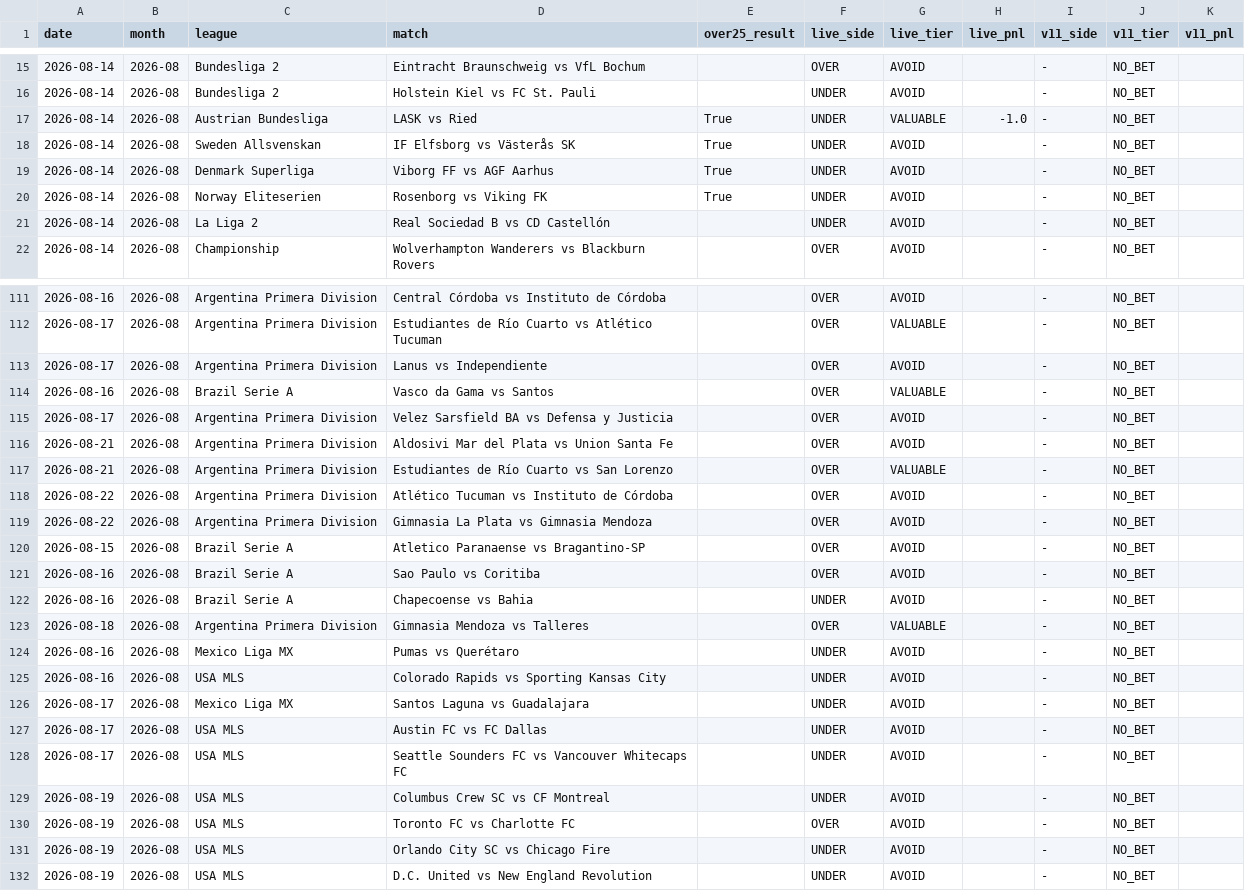
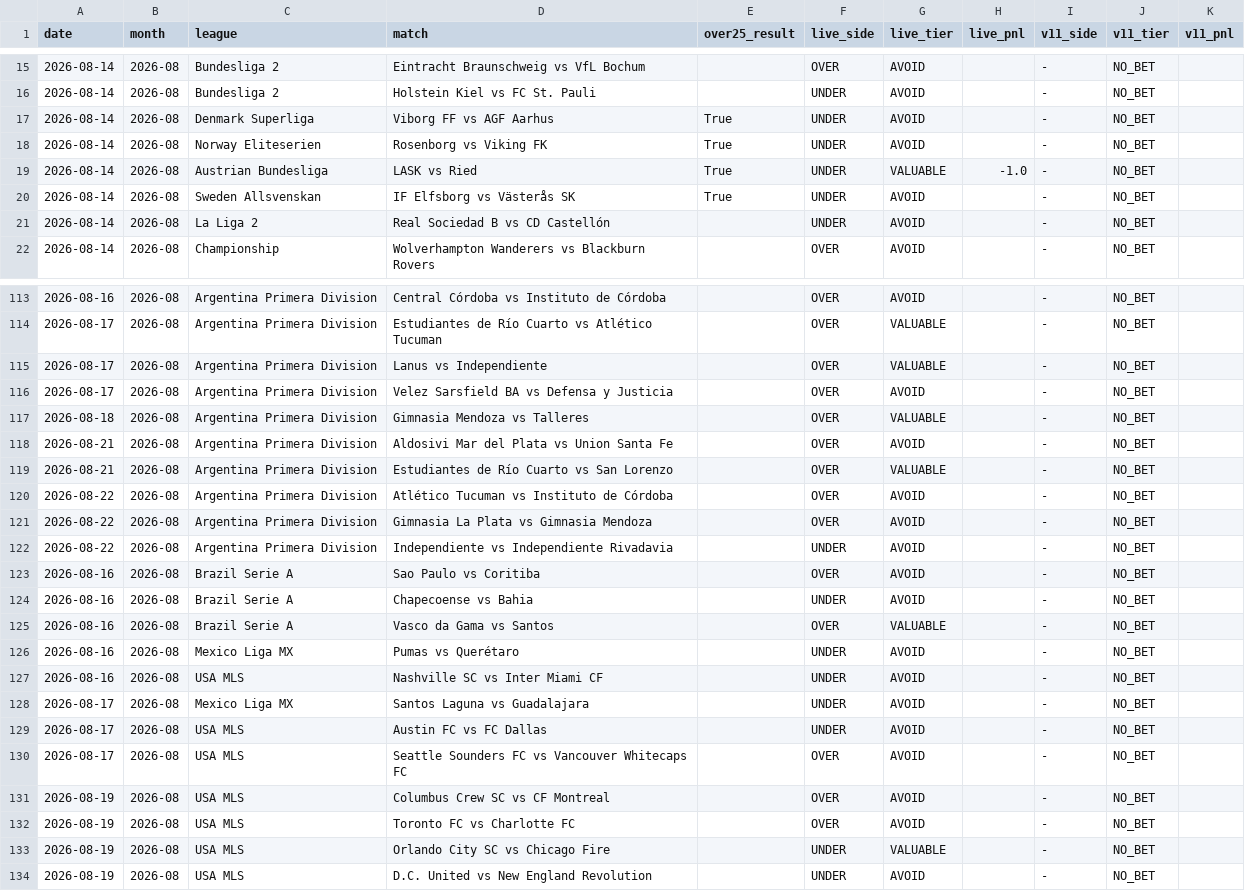
Before and after one commit to NevixAA/wowza_v11, a CSV file: output/v11_graded.csv, drawn as a sheet; only a part is shown, gaps mark what is left out; the diff covers the shown part only.

```diff
--- a/output/v11_graded.csv
+++ b/output/v11_graded.csv
@@ -16,6 +16,6 @@ date,month,league,match,over25_result,live_side,live_tier,live_pnl,v11_side,v11_
 2026-08-14,2026-08,Bundesliga 2,Holstein Kiel vs FC St. Pauli,,UNDER,AVOID,,-,NO_BET,
+2026-08-14,2026-08,Denmark Superliga,Viborg FF vs AGF Aarhus,True,UNDER,AVOID,,-,NO_BET,
+2026-08-14,2026-08,Norway Eliteserien,Rosenborg vs Viking FK,True,UNDER,AVOID,,-,NO_BET,
 2026-08-14,2026-08,Austrian Bundesliga,LASK vs Ried,True,UNDER,VALUABLE,-1.0,-,NO_BET,
 2026-08-14,2026-08,Sweden Allsvenskan,IF Elfsborg vs Västerås SK,True,UNDER,AVOID,,-,NO_BET,
-2026-08-14,2026-08,Denmark Superliga,Viborg FF vs AGF Aarhus,True,UNDER,AVOID,,-,NO_BET,
-2026-08-14,2026-08,Norway Eliteserien,Rosenborg vs Viking FK,True,UNDER,AVOID,,-,NO_BET,
 2026-08-14,2026-08,La Liga 2,Real Sociedad B vs CD Castellón,,UNDER,AVOID,,-,NO_BET,
@@ -112,5 +114,5 @@ date,month,league,match,over25_result,live_side,live_tier,live_pnl,v11_side,v11_
 2026-08-17,2026-08,Argentina Primera Division,Estudiantes de Río Cuarto vs Atlético Tucuman,,OVER,VALUABLE,,-,NO_BET,
-2026-08-17,2026-08,Argentina Primera Division,Lanus vs Independiente,,OVER,AVOID,,-,NO_BET,
-2026-08-16,2026-08,Brazil Serie A,Vasco da Gama vs Santos,,OVER,VALUABLE,,-,NO_BET,
+2026-08-17,2026-08,Argentina Primera Division,Lanus vs Independiente,,OVER,VALUABLE,,-,NO_BET,
 2026-08-17,2026-08,Argentina Primera Division,Velez Sarsfield BA vs Defensa y Justicia,,OVER,AVOID,,-,NO_BET,
+2026-08-18,2026-08,Argentina Primera Division,Gimnasia Mendoza vs Talleres,,OVER,VALUABLE,,-,NO_BET,
 2026-08-21,2026-08,Argentina Primera Division,Aldosivi Mar del Plata vs Union Santa Fe,,OVER,AVOID,,-,NO_BET,
@@ -119,14 +121,14 @@ date,month,league,match,over25_result,live_side,live_tier,live_pnl,v11_side,v11_
 2026-08-22,2026-08,Argentina Primera Division,Gimnasia La Plata vs Gimnasia Mendoza,,OVER,AVOID,,-,NO_BET,
-2026-08-15,2026-08,Brazil Serie A,Atletico Paranaense vs Bragantino-SP,,OVER,AVOID,,-,NO_BET,
+2026-08-22,2026-08,Argentina Primera Division,Independiente vs Independiente Rivadavia,,UNDER,AVOID,,-,NO_BET,
 2026-08-16,2026-08,Brazil Serie A,Sao Paulo vs Coritiba,,OVER,AVOID,,-,NO_BET,
 2026-08-16,2026-08,Brazil Serie A,Chapecoense vs Bahia,,UNDER,AVOID,,-,NO_BET,
-2026-08-18,2026-08,Argentina Primera Division,Gimnasia Mendoza vs Talleres,,OVER,VALUABLE,,-,NO_BET,
+2026-08-16,2026-08,Brazil Serie A,Vasco da Gama vs Santos,,OVER,VALUABLE,,-,NO_BET,
 2026-08-16,2026-08,Mexico Liga MX,Pumas vs Querétaro,,UNDER,AVOID,,-,NO_BET,
-2026-08-16,2026-08,USA MLS,Colorado Rapids vs Sporting Kansas City,,UNDER,AVOID,,-,NO_BET,
+2026-08-16,2026-08,USA MLS,Nashville SC vs Inter Miami CF,,UNDER,AVOID,,-,NO_BET,
 2026-08-17,2026-08,Mexico Liga MX,Santos Laguna vs Guadalajara,,UNDER,AVOID,,-,NO_BET,
 2026-08-17,2026-08,USA MLS,Austin FC vs FC Dallas,,UNDER,AVOID,,-,NO_BET,
-2026-08-17,2026-08,USA MLS,Seattle Sounders FC vs Vancouver Whitecaps FC,,UNDER,AVOID,,-,NO_BET,
-2026-08-19,2026-08,USA MLS,Columbus Crew SC vs CF Montreal,,UNDER,AVOID,,-,NO_BET,
+2026-08-17,2026-08,USA MLS,Seattle Sounders FC vs Vancouver Whitecaps FC,,OVER,AVOID,,-,NO_BET,
+2026-08-19,2026-08,USA MLS,Columbus Crew SC vs CF Montreal,,OVER,AVOID,,-,NO_BET,
 2026-08-19,2026-08,USA MLS,Toronto FC vs Charlotte FC,,OVER,AVOID,,-,NO_BET,
-2026-08-19,2026-08,USA MLS,Orlando City SC vs Chicago Fire,,UNDER,AVOID,,-,NO_BET,
+2026-08-19,2026-08,USA MLS,Orlando City SC vs Chicago Fire,,UNDER,VALUABLE,,-,NO_BET,
 2026-08-19,2026-08,USA MLS,D.C. United vs New England Revolution,,UNDER,AVOID,,-,NO_BET,
```
Also changed, not shown: 3 added rows, 1 removed row, 35 moved rows and 5 edited cells elsewhere in this file, output/v11_shadow_log.csv.
